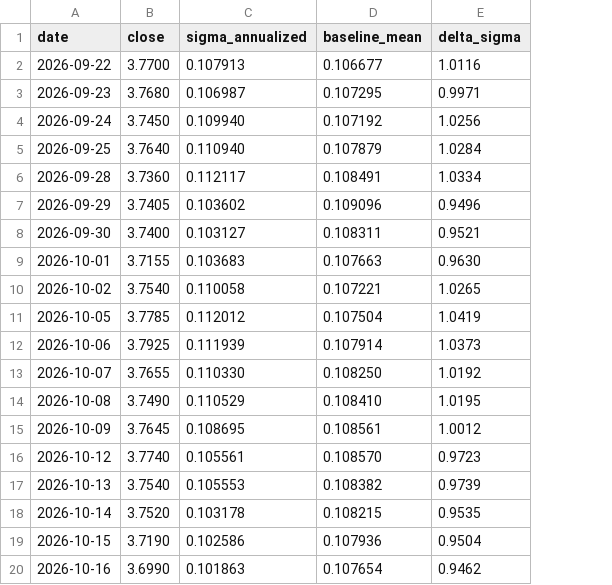
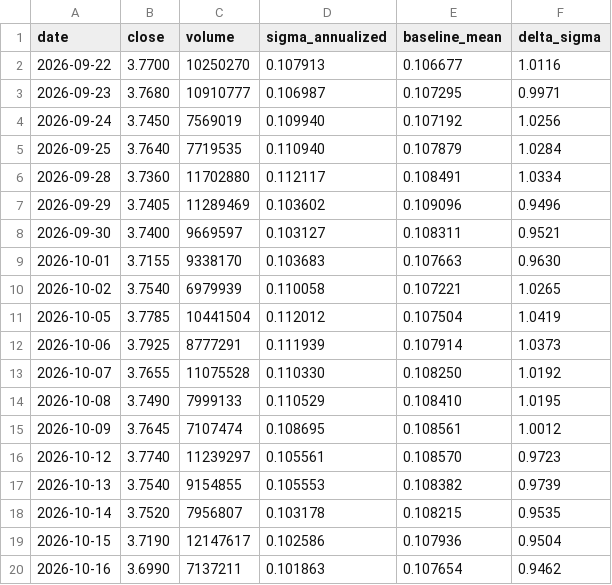
Before and after one commit to ruicsh/vallmon, a CSV file: data/delta_sigma.csv, drawn as a sheet; the diff names each change by its address in the sheet, - before the commit and + after, or states it on an @@ line.

Commit message:
chore(vallmon): backfill volume data and regenerate report

```diff
--- a/data/delta_sigma.csv
+++ b/data/delta_sigma.csv
+column C (volume), rows 2-20: 10250270 | 10910777 | 7569019 | 7719535 | 11702880 | 11289469 | 9669597 | 9338170 | 6979939 | 10441504 | 8777291 | 11075528 | 7999133 | 7107474 | 11239297 | 9154855 | 7956807 | 12147617 | 7137211
```
Also changed, not shown: 1 other file.
